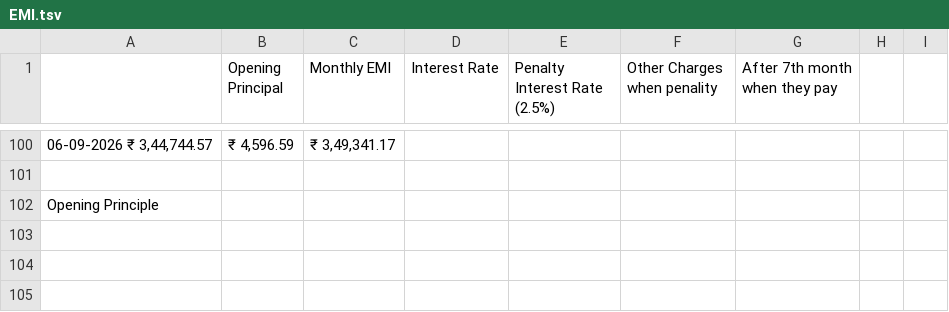
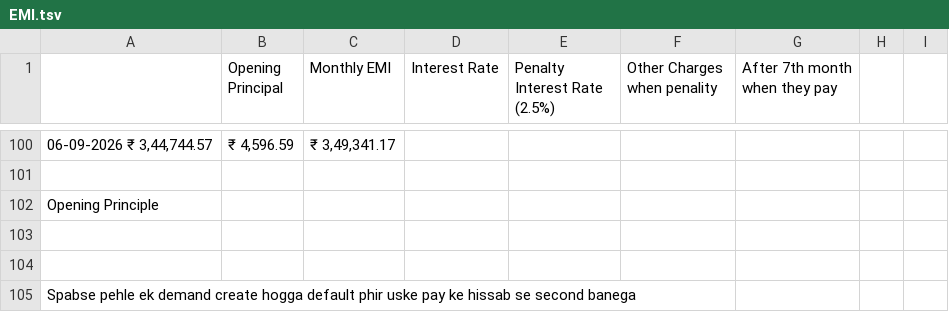
Before and after one commit to gouravatced-ops/jshb-main, a TSV file: EMI.tsv, drawn as a sheet; only a part is shown, gaps mark what is left out; the diff names each change by its address in the sheet, - before the commit and + after, or states it on an @@ line.

```diff
--- a/EMI.tsv
+++ b/EMI.tsv
+row 103: (empty)
+row 104: (empty)
+row 105: Spabse pehle ek demand create hogga default phir uske pay ke hissab se second banega
```
Also changed, not shown: 15 other files.
